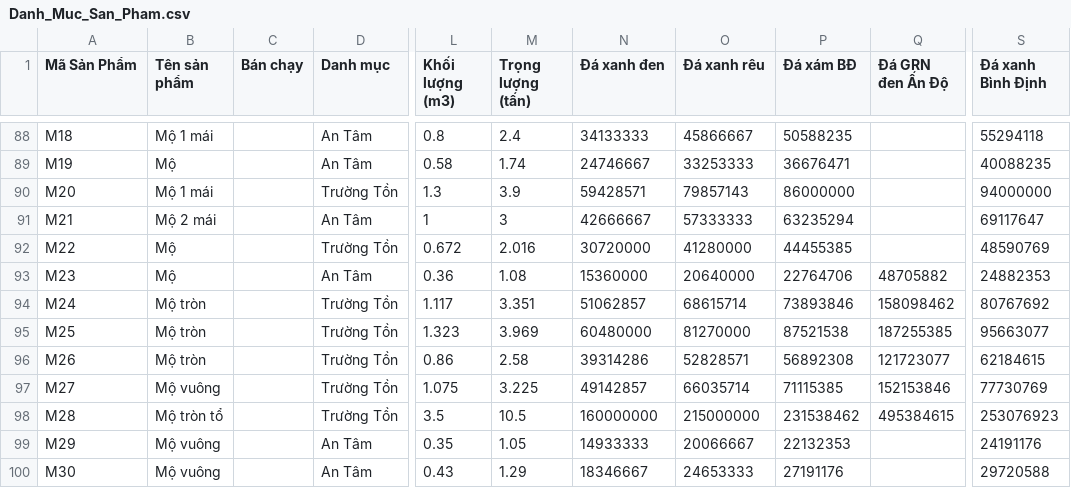
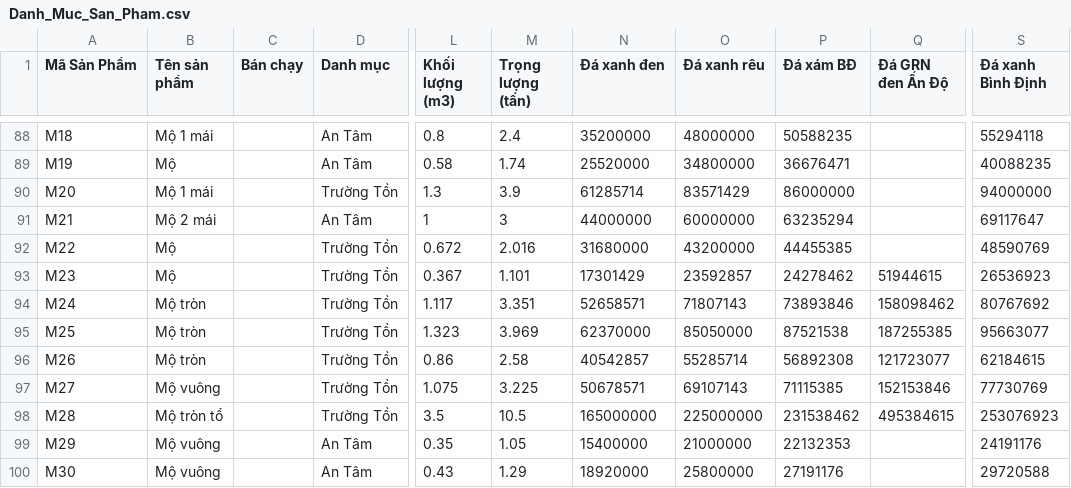
Before and after one commit to NguyenHungSon334/Stone_AI, a CSV file: Document_ChatBot_Mess/Danh_Muc_San_Pham.csv, drawn as a sheet; only a part is shown, gaps mark what is left out; the diff covers the shown part only; the diff names each change by its address in the sheet, - before the commit and + after, or states it on an @@ line.

```diff
--- a/Document_ChatBot_Mess/Danh_Muc_San_Pham.csv
+++ b/Document_ChatBot_Mess/Danh_Muc_San_Pham.csv
-N88 (Đá xanh đen): 34133333
+N88 (Đá xanh đen): 35200000
-O88 (Đá xanh rêu): 45866667
+O88 (Đá xanh rêu): 48000000
-N89 (Đá xanh đen): 24746667
+N89 (Đá xanh đen): 25520000
-O89 (Đá xanh rêu): 33253333
+O89 (Đá xanh rêu): 34800000
-N90 (Đá xanh đen): 59428571
+N90 (Đá xanh đen): 61285714
-O90 (Đá xanh rêu): 79857143
+O90 (Đá xanh rêu): 83571429
-N91 (Đá xanh đen): 42666667
+N91 (Đá xanh đen): 44000000
-O91 (Đá xanh rêu): 57333333
+O91 (Đá xanh rêu): 60000000
-N92 (Đá xanh đen): 30720000
+N92 (Đá xanh đen): 31680000
-O92 (Đá xanh rêu): 41280000
+O92 (Đá xanh rêu): 43200000
-D93 (Danh mục): An Tâm
+D93 (Danh mục): Trường Tồn
-L93 (Khối lượng (m3)): 0.36
+L93 (Khối lượng (m3)): 0.367
-M93 (Trọng lượng (tấn)): 1.08
+M93 (Trọng lượng (tấn)): 1.101
-N93 (Đá xanh đen): 15360000
+N93 (Đá xanh đen): 17301429
-O93 (Đá xanh rêu): 20640000
+O93 (Đá xanh rêu): 23592857
-P93 (Đá xám BĐ): 22764706
+P93 (Đá xám BĐ): 24278462
-Q93 (Đá GRN đen Ấn Độ): 48705882
+Q93 (Đá GRN đen Ấn Độ): 51944615
-S93 (Đá xanh Bình Định): 24882353
+S93 (Đá xanh Bình Định): 26536923
-N94 (Đá xanh đen): 51062857
+N94 (Đá xanh đen): 52658571
-O94 (Đá xanh rêu): 68615714
+O94 (Đá xanh rêu): 71807143
-N95 (Đá xanh đen): 60480000
+N95 (Đá xanh đen): 62370000
-O95 (Đá xanh rêu): 81270000
+O95 (Đá xanh rêu): 85050000
-N96 (Đá xanh đen): 39314286
+N96 (Đá xanh đen): 40542857
-O96 (Đá xanh rêu): 52828571
+O96 (Đá xanh rêu): 55285714
-N97 (Đá xanh đen): 49142857
+N97 (Đá xanh đen): 50678571
-O97 (Đá xanh rêu): 66035714
+O97 (Đá xanh rêu): 69107143
-N98 (Đá xanh đen): 160000000
+N98 (Đá xanh đen): 165000000
-O98 (Đá xanh rêu): 215000000
+O98 (Đá xanh rêu): 225000000
-N99 (Đá xanh đen): 14933333
+N99 (Đá xanh đen): 15400000
-O99 (Đá xanh rêu): 20066667
+O99 (Đá xanh rêu): 21000000
-N100 (Đá xanh đen): 18346667
+N100 (Đá xanh đen): 18920000
-O100 (Đá xanh rêu): 24653333
+O100 (Đá xanh rêu): 25800000
```
Also changed, not shown: 92 edited cells elsewhere in this file, 8 other files.
